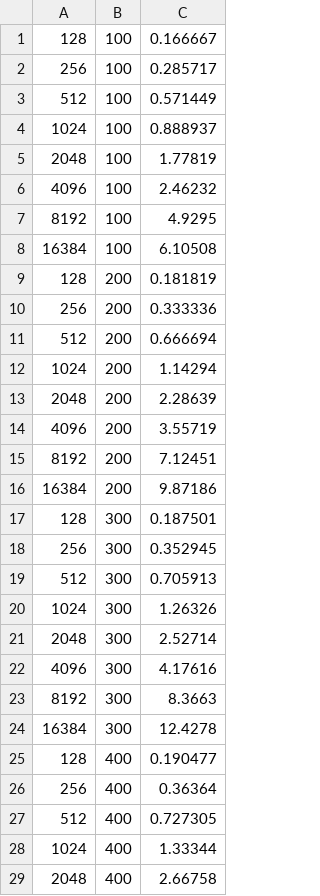
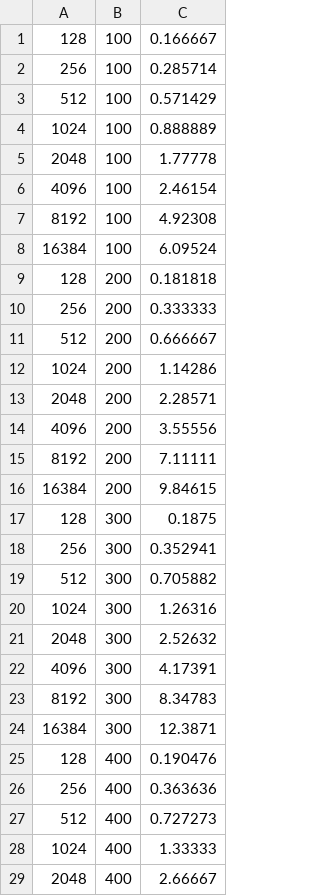
Before and after one commit to gobblygobble/SimpleFC-Sim, a CSV file: src/data1.csv, drawn as a sheet; only a part is shown; the diff covers the shown part only.

```diff
--- a/src/data1.csv
+++ b/src/data1.csv
@@ -1,29 +1,29 @@
 128, 100, 0.166667,
-256, 100, 0.285717,
-512, 100, 0.571449,
-1024, 100, 0.888937,
-2048, 100, 1.77819,
-4096, 100, 2.46232,
-8192, 100, 4.9295,
-16384, 100, 6.10508,
-128, 200, 0.181819,
-256, 200, 0.333336,
-512, 200, 0.666694,
-1024, 200, 1.14294,
-2048, 200, 2.28639,
-4096, 200, 3.55719,
-8192, 200, 7.12451,
-16384, 200, 9.87186,
-128, 300, 0.187501,
-256, 300, 0.352945,
-512, 300, 0.705913,
-1024, 300, 1.26326,
-2048, 300, 2.52714,
-4096, 300, 4.17616,
-8192, 300, 8.3663,
-16384, 300, 12.4278,
-128, 400, 0.190477,
-256, 400, 0.36364,
-512, 400, 0.727305,
-1024, 400, 1.33344,
-2048, 400, 2.66758,
+256, 100, 0.285714,
+512, 100, 0.571429,
+1024, 100, 0.888889,
+2048, 100, 1.77778,
+4096, 100, 2.46154,
+8192, 100, 4.92308,
+16384, 100, 6.09524,
+128, 200, 0.181818,
+256, 200, 0.333333,
+512, 200, 0.666667,
+1024, 200, 1.14286,
+2048, 200, 2.28571,
+4096, 200, 3.55556,
+8192, 200, 7.11111,
+16384, 200, 9.84615,
+128, 300, 0.1875,
+256, 300, 0.352941,
+512, 300, 0.705882,
+1024, 300, 1.26316,
+2048, 300, 2.52632,
+4096, 300, 4.17391,
+8192, 300, 8.34783,
+16384, 300, 12.3871,
+128, 400, 0.190476,
+256, 400, 0.363636,
+512, 400, 0.727273,
+1024, 400, 1.33333,
+2048, 400, 2.66667,
```
Also changed, not shown: 51 edited cells elsewhere in this file, src/data2.csv, 7 other files.
